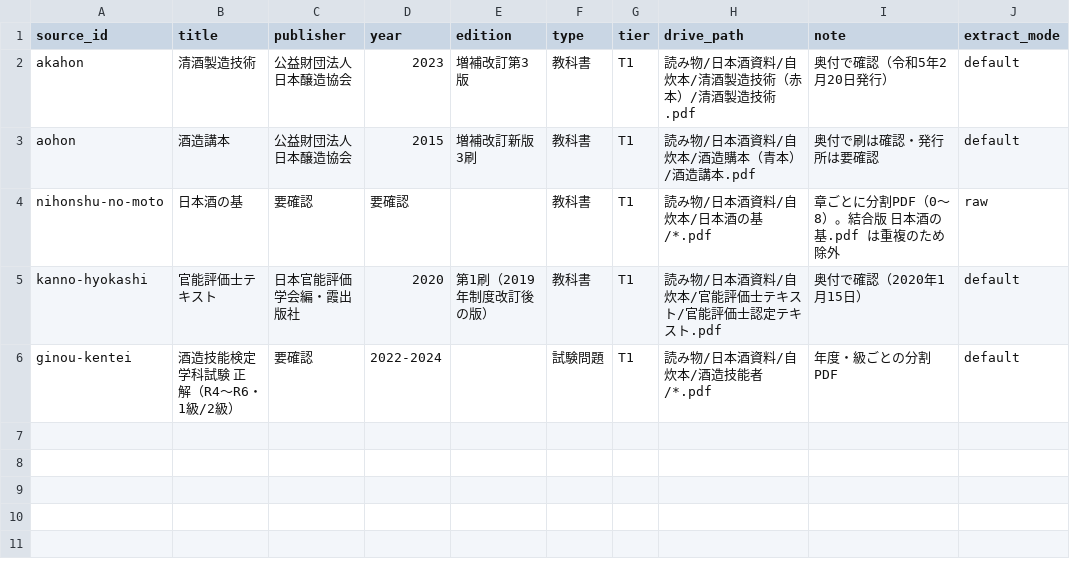
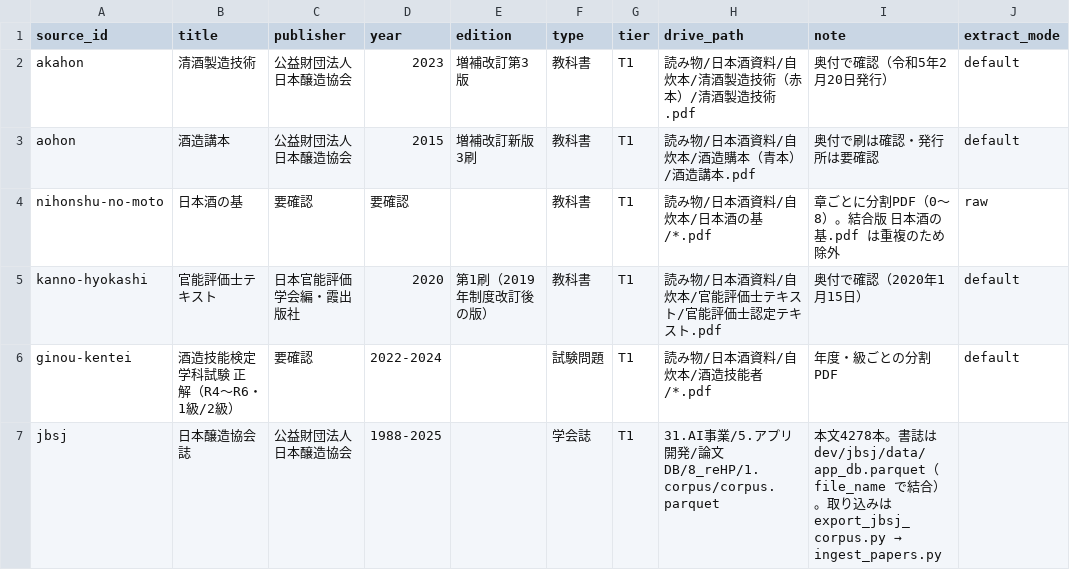
Before and after one commit to y-kanno-sakenote/sake-kb, a CSV file: sources.csv, drawn as a sheet; the diff names each change by its address in the sheet, - before the commit and + after, or states it on an @@ line.

```diff
--- a/sources.csv
+++ b/sources.csv
+row 7: jbsj | 日本醸造協会誌 | 公益財団法人日本醸造協会 | 1988-2025 |  | 学会誌 | T1 | 31.AI事業/5.アプリ開発/論文DB/8_reHP/1.corpus/corpus.parquet | 本文4278本。書誌は dev/jbsj/data/app_db.parquet（file_name で結合）。取り込みは export_jbsj_corpus.py → ingest_papers.py
```
Also changed, not shown: 9 other files.
